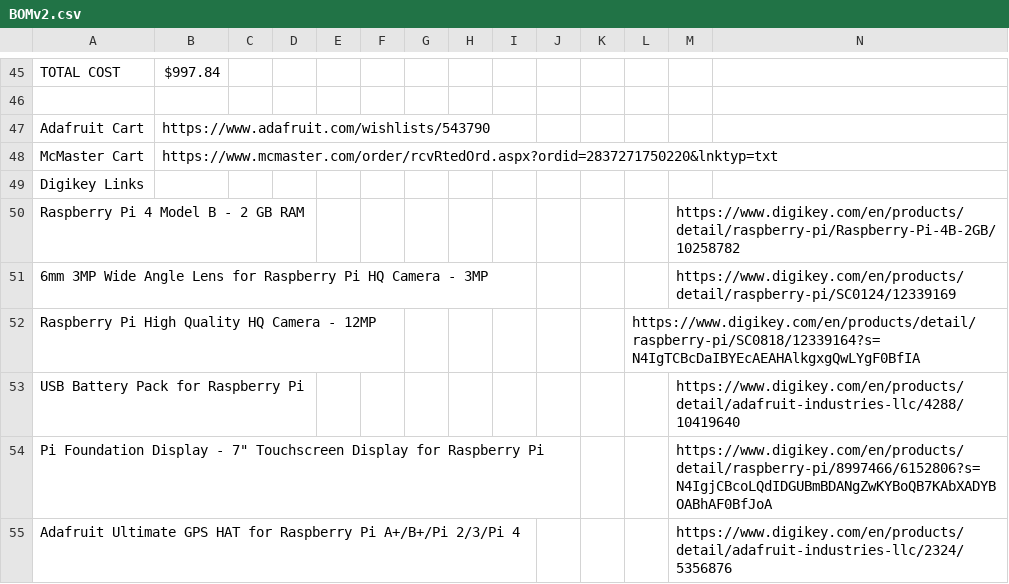
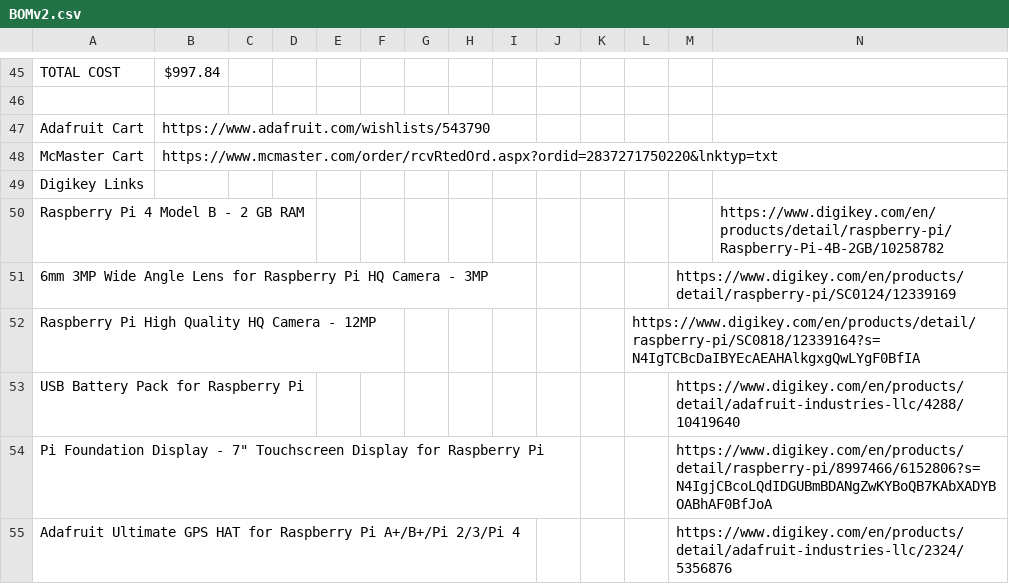
Before and after one commit to UNCG-DAISY/Instagrain, a CSV file: hardware/V2/BOMv2.csv, drawn as a sheet; only a part is shown, gaps mark what is left out.

Commit message:
Update BOMv2.csv

```diff
--- a/hardware/V2/BOMv2.csv
+++ b/hardware/V2/BOMv2.csv
@@ -49,3 +49,3 @@ McMaster Cart,https://www.mcmaster.com/order/rcvRtedOrd.aspx?ordid=2837271750220
 Digikey Links,,,,,,,,,,,,
-Raspberry Pi 4 Model B - 2 GB RAM,,,,,,,,,,,,https://www.digikey.com/en/products/detail/raspberry-pi/Raspberry-Pi-4B-2GB/10258782
+Raspberry Pi 4 Model B - 2 GB RAM,,,,,,,,,,,,,https://www.digikey.com/en/products/detail/raspberry-pi/Raspberry-Pi-4B-2GB/10258782
 6mm 3MP Wide Angle Lens for Raspberry Pi HQ Camera - 3MP,,,,,,,,,,,,https://www.digikey.com/en/products/detail/raspberry-pi/SC0124/12339169
```
